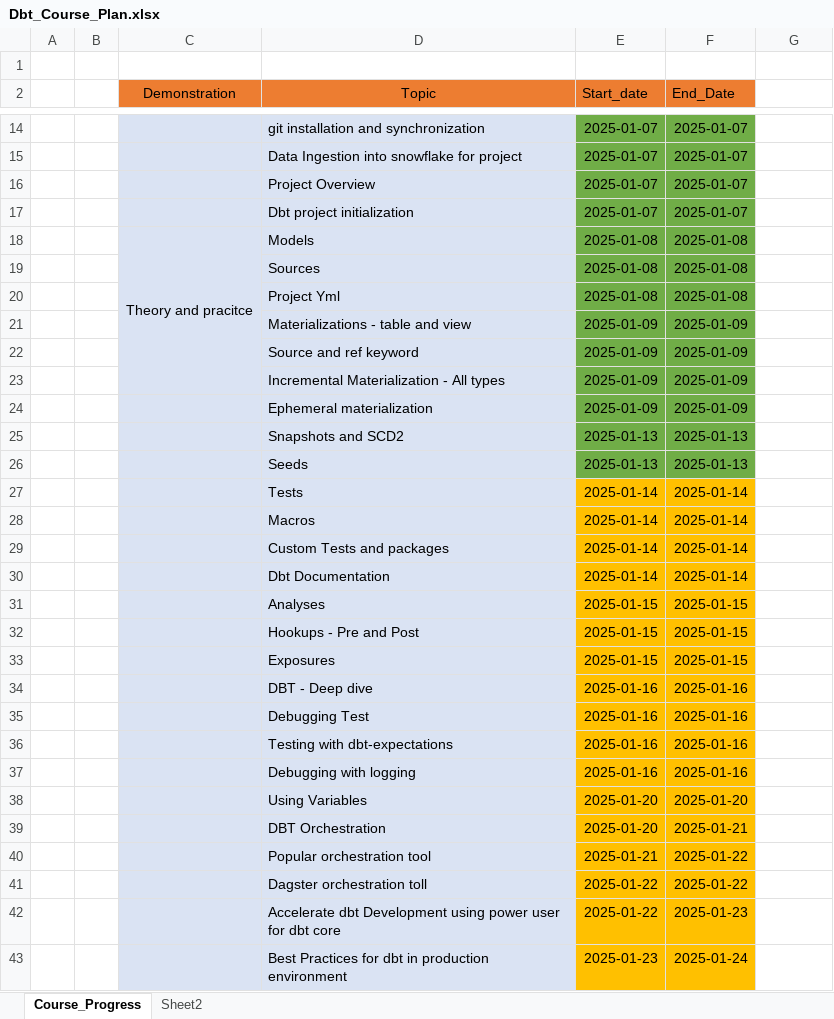
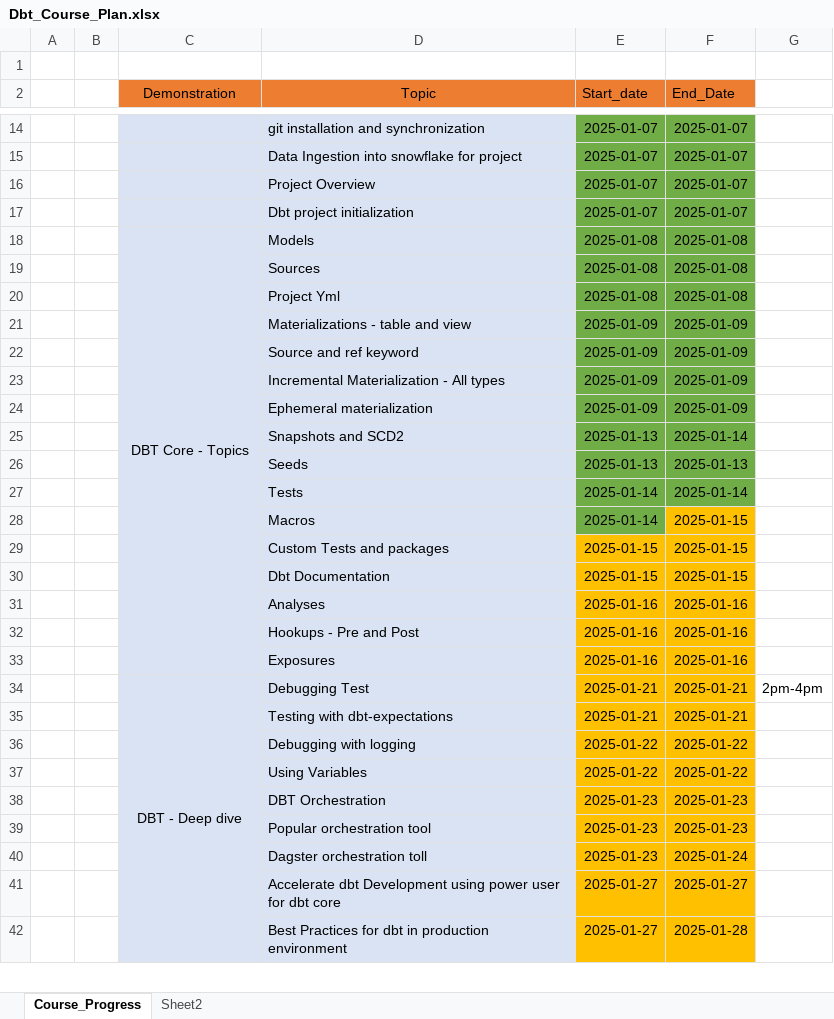
Before and after one commit to ankur24s/dbt_training_jan2025_resources, an Excel workbook: Dbt_Course_Plan.xlsx, sheet Course_Progress, drawn as a sheet; only a part is shown, gaps mark what is left out; values as stored, in another font and other column widths than the file's, no borders; removed rows and columns are numbered as before the commit, all else as after; the diff covers the shown part only; the diff names each change by its address in the sheet, - before the commit and + after, or states it on an @@ line.

```diff
--- a/Dbt_Course_Plan.xlsx (sheet Course_Progress)
+++ b/Dbt_Course_Plan.xlsx (sheet Course_Progress)
-C18 (Demonstration): Theory and pracitce
+C18 (Demonstration): DBT Core - Topics
-C18:C23 merged
+C18:C33 merged
-F25 (End_Date): 2025-01-13
+F25 (End_Date): 2025-01-14
-E27:F27 fill: #FFC000
+E27:F27 fill: #70AD47
-E28 fill: #FFC000
+E28 fill: #70AD47
-F28:F30 (End_Date): 2025-01-14
+F28:F30 (End_Date): 2025-01-15
-E29:E30 (Start_date): 2025-01-14
+E29:E30 (Start_date): 2025-01-15
-E31:E33 (Start_date): 2025-01-15
+E31:E33 (Start_date): 2025-01-16
-F31:F33 (End_Date): 2025-01-15
+F31:F33 (End_Date): 2025-01-16
-row 34:  |  |  | DBT - Deep dive | 2025-01-16 | 2025-01-16
-row 35:  |  |  | Debugging Test | 2025-01-16 | 2025-01-16
+row 34:  |  | DBT - Deep dive | Debugging Test | 2025-01-21 | 2025-01-21 | 2pm-4pm
-E35 (Start_date): 2025-01-16
+E35 (Start_date): 2025-01-21
-F35 (End_Date): 2025-01-16
+F35 (End_Date): 2025-01-21
-E36 (Start_date): 2025-01-16
+E36 (Start_date): 2025-01-22
-F36 (End_Date): 2025-01-16
+F36 (End_Date): 2025-01-22
-E37 (Start_date): 2025-01-20
+E37 (Start_date): 2025-01-22
-F37 (End_Date): 2025-01-20
+F37 (End_Date): 2025-01-22
-E38 (Start_date): 2025-01-20
+E38 (Start_date): 2025-01-23
-F38 (End_Date): 2025-01-21
+F38 (End_Date): 2025-01-23
-E39 (Start_date): 2025-01-21
+E39 (Start_date): 2025-01-23
-F39 (End_Date): 2025-01-22
+F39 (End_Date): 2025-01-23
-E40 (Start_date): 2025-01-22
+E40 (Start_date): 2025-01-23
-F40 (End_Date): 2025-01-22
+F40 (End_Date): 2025-01-24
-E41 (Start_date): 2025-01-22
+E41 (Start_date): 2025-01-27
-F41 (End_Date): 2025-01-23
+F41 (End_Date): 2025-01-27
-E42 (Start_date): 2025-01-23
+E42 (Start_date): 2025-01-27
-F42 (End_Date): 2025-01-24
+F42 (End_Date): 2025-01-28
```
Also changed, not shown: 5 edited cells elsewhere in this sheet, 10 other files.
